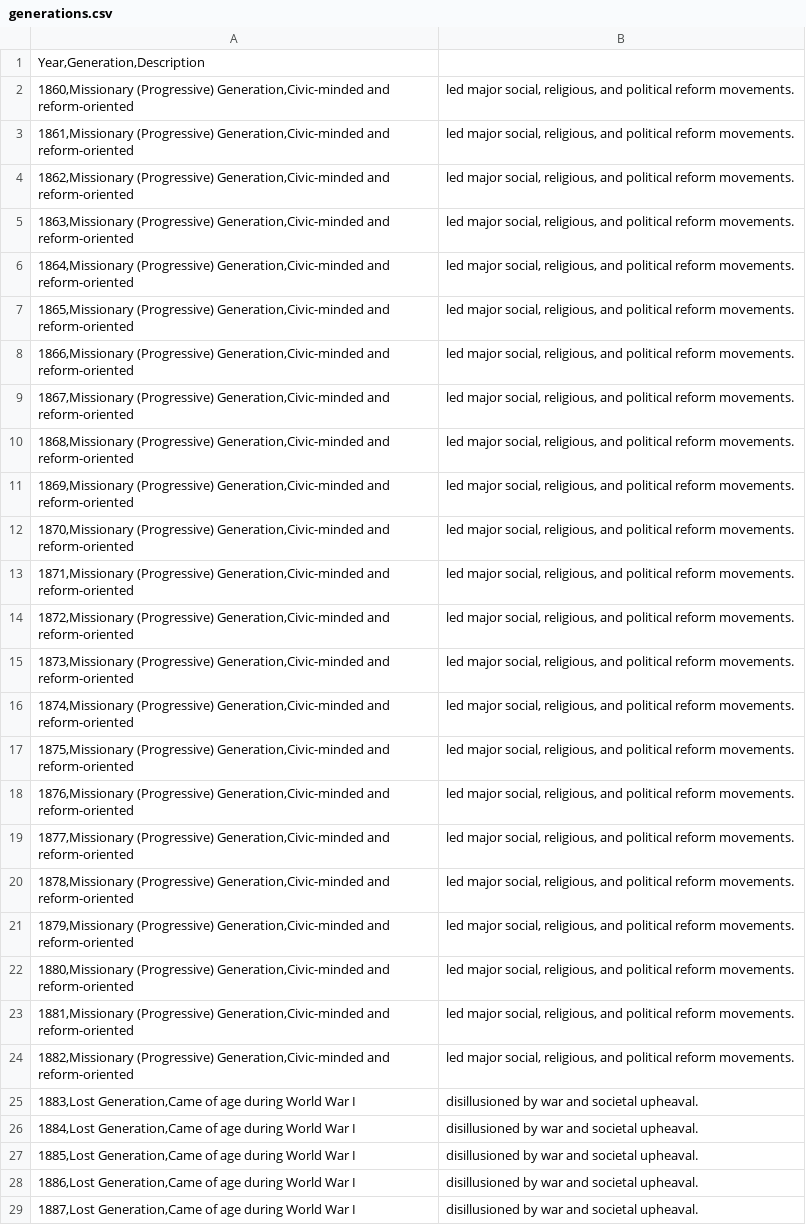
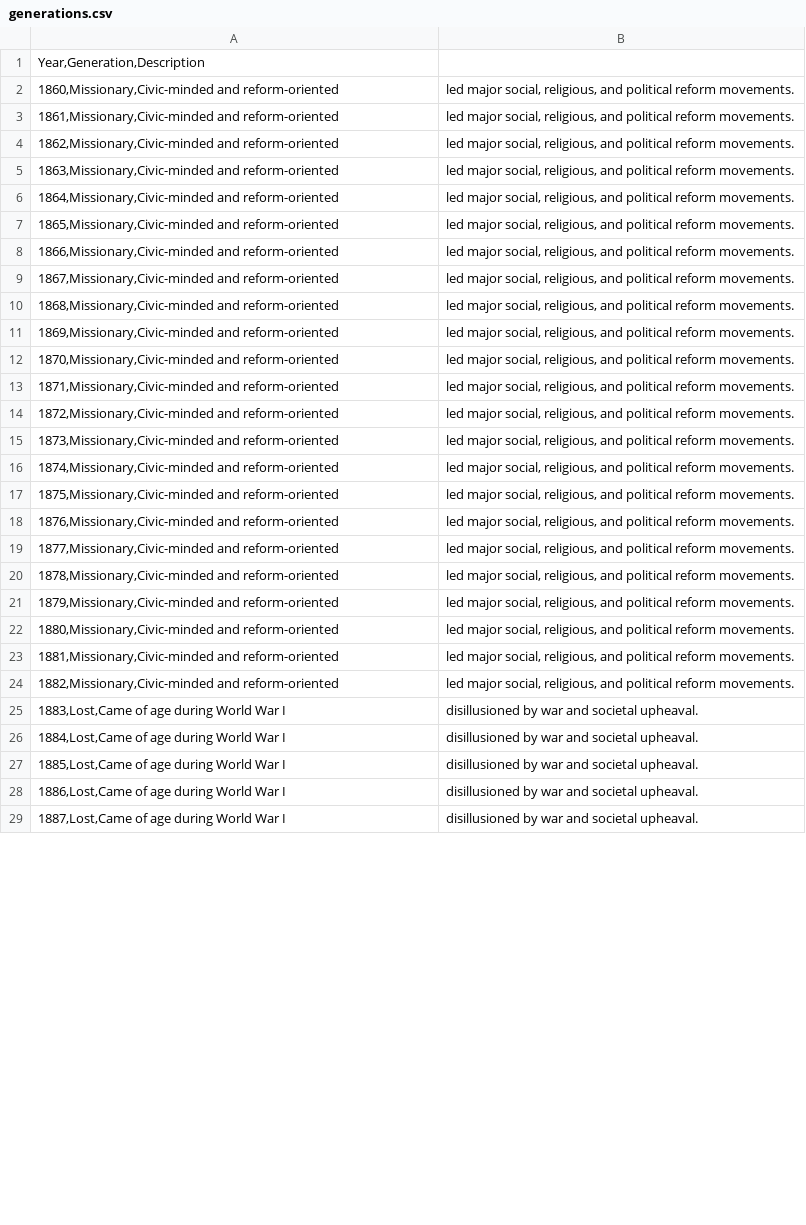
Before and after one commit to aburk1111/Capstone, a CSV file: generations.csv, drawn as a sheet; only a part is shown; the diff covers the shown part only; the diff names each change by its address in the sheet, - before the commit and + after, or states it on an @@ line.

Commit message:
Refactor generation names and descriptions
Updated generation names and descriptions in generations.csv for consistency.

```diff
--- a/generations.csv
+++ b/generations.csv
-A2: 1860,Missionary (Progressive) Generation,Civic-minded and reform-oriented
+A2: 1860,Missionary,Civic-minded and reform-oriented
-A3: 1861,Missionary (Progressive) Generation,Civic-minded and reform-oriented
+A3: 1861,Missionary,Civic-minded and reform-oriented
-A4: 1862,Missionary (Progressive) Generation,Civic-minded and reform-oriented
+A4: 1862,Missionary,Civic-minded and reform-oriented
-A5: 1863,Missionary (Progressive) Generation,Civic-minded and reform-oriented
+A5: 1863,Missionary,Civic-minded and reform-oriented
-A6: 1864,Missionary (Progressive) Generation,Civic-minded and reform-oriented
+A6: 1864,Missionary,Civic-minded and reform-oriented
-A7: 1865,Missionary (Progressive) Generation,Civic-minded and reform-oriented
+A7: 1865,Missionary,Civic-minded and reform-oriented
-A8: 1866,Missionary (Progressive) Generation,Civic-minded and reform-oriented
+A8: 1866,Missionary,Civic-minded and reform-oriented
-A9: 1867,Missionary (Progressive) Generation,Civic-minded and reform-oriented
+A9: 1867,Missionary,Civic-minded and reform-oriented
-A10: 1868,Missionary (Progressive) Generation,Civic-minded and reform-oriented
+A10: 1868,Missionary,Civic-minded and reform-oriented
-A11: 1869,Missionary (Progressive) Generation,Civic-minded and reform-oriented
+A11: 1869,Missionary,Civic-minded and reform-oriented
-A12: 1870,Missionary (Progressive) Generation,Civic-minded and reform-oriented
+A12: 1870,Missionary,Civic-minded and reform-oriented
-A13: 1871,Missionary (Progressive) Generation,Civic-minded and reform-oriented
+A13: 1871,Missionary,Civic-minded and reform-oriented
-A14: 1872,Missionary (Progressive) Generation,Civic-minded and reform-oriented
+A14: 1872,Missionary,Civic-minded and reform-oriented
-A15: 1873,Missionary (Progressive) Generation,Civic-minded and reform-oriented
+A15: 1873,Missionary,Civic-minded and reform-oriented
-A16: 1874,Missionary (Progressive) Generation,Civic-minded and reform-oriented
+A16: 1874,Missionary,Civic-minded and reform-oriented
-A17: 1875,Missionary (Progressive) Generation,Civic-minded and reform-oriented
+A17: 1875,Missionary,Civic-minded and reform-oriented
-A18: 1876,Missionary (Progressive) Generation,Civic-minded and reform-oriented
+A18: 1876,Missionary,Civic-minded and reform-oriented
-A19: 1877,Missionary (Progressive) Generation,Civic-minded and reform-oriented
+A19: 1877,Missionary,Civic-minded and reform-oriented
-A20: 1878,Missionary (Progressive) Generation,Civic-minded and reform-oriented
+A20: 1878,Missionary,Civic-minded and reform-oriented
-A21: 1879,Missionary (Progressive) Generation,Civic-minded and reform-oriented
+A21: 1879,Missionary,Civic-minded and reform-oriented
-A22: 1880,Missionary (Progressive) Generation,Civic-minded and reform-oriented
+A22: 1880,Missionary,Civic-minded and reform-oriented
-A23: 1881,Missionary (Progressive) Generation,Civic-minded and reform-oriented
+A23: 1881,Missionary,Civic-minded and reform-oriented
-A24: 1882,Missionary (Progressive) Generation,Civic-minded and reform-oriented
+A24: 1882,Missionary,Civic-minded and reform-oriented
-A25: 1883,Lost Generation,Came of age…
+A25: 1883,Lost,Came of age…
-A26: 1884,Lost Generation,Came of age…
+A26: 1884,Lost,Came of age…
-A27: 1885,Lost Generation,Came of age…
+A27: 1885,Lost,Came of age…
-A28: 1886,Lost Generation,Came of age…
+A28: 1886,Lost,Came of age…
-A29: 1887,Lost Generation,Came of age…
+A29: 1887,Lost,Came of age…
```
Also changed, not shown: 125 edited cells elsewhere in this file.
